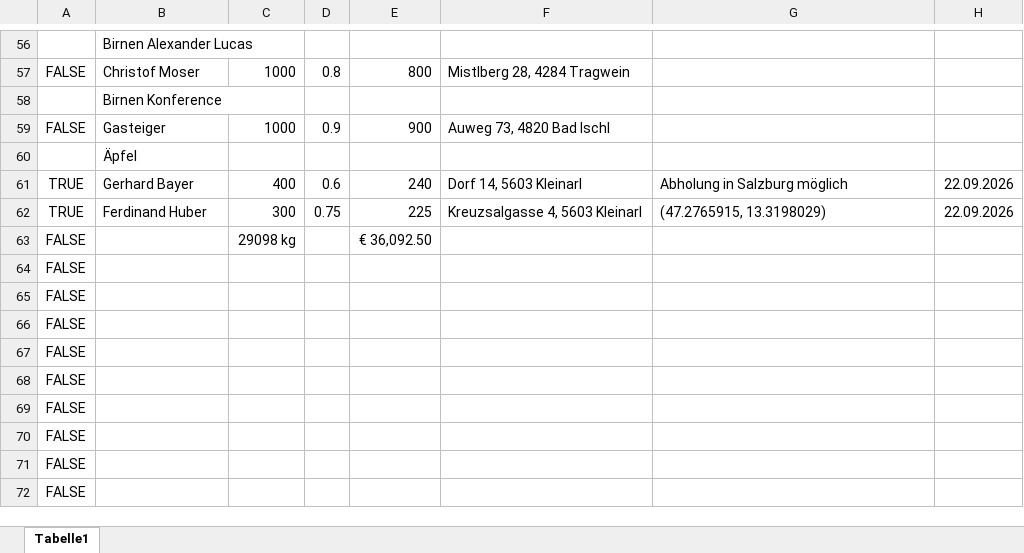
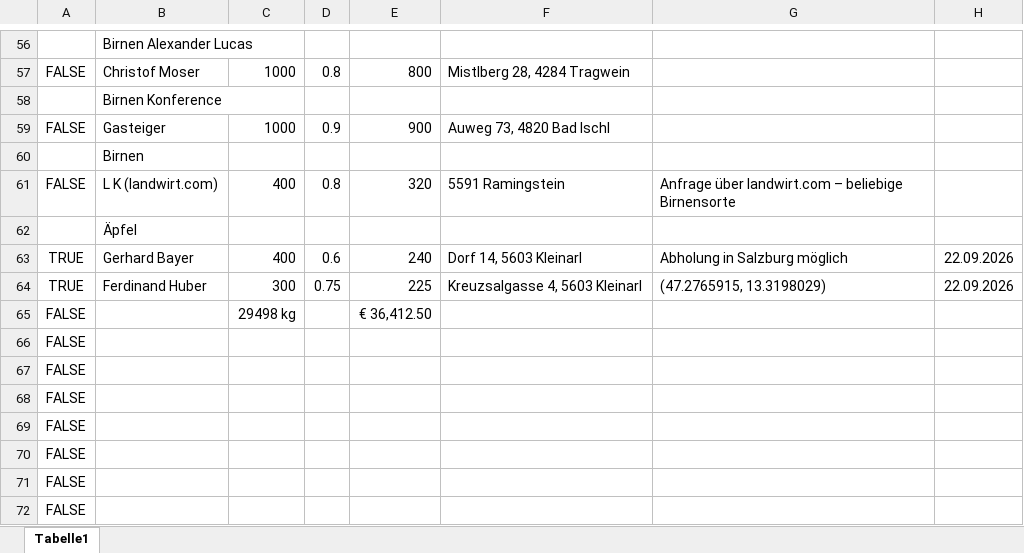
Before and after one commit to Dendak/mapa-rozvozu-ovoce, an Excel workbook: Obst.xlsx, sheet Tabelle1, drawn as a sheet; only a part is shown, gaps mark what is left out; the shorter side is filled out with more unchanged rows; values as stored, in another font and other column widths than the file's, no borders; conditional formats not drawn; addresses are those after the commit; the diff names each change by its address in the sheet, - before the commit and + after, or states it on an @@ line.

```diff
--- a/Obst.xlsx (sheet Tabelle1)
+++ b/Obst.xlsx (sheet Tabelle1)
+row 60:  | Birnen
+row 61: FALSE | L K (landwirt.com) | 400 | 0.8 | 320 | 5591 Ramingstein | Anfrage über landwirt.com – beliebige Birnensorte
-C65: 29098 kg
+C65: 29498 kg
-E65: € 36,092.50
+E65: € 36,412.50
```
Also changed, not shown: formulas that keep their value, 1 other file.
